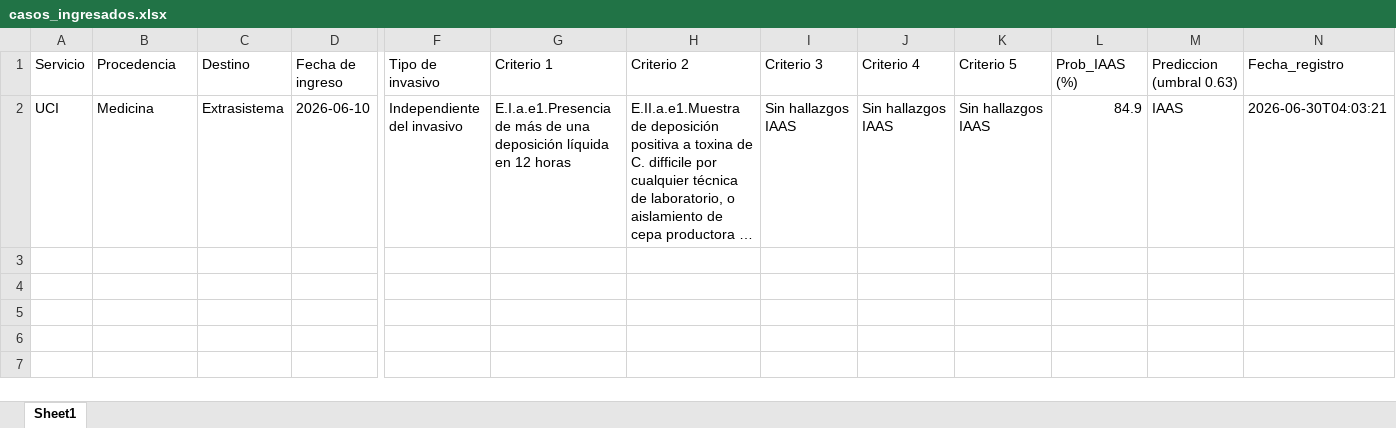
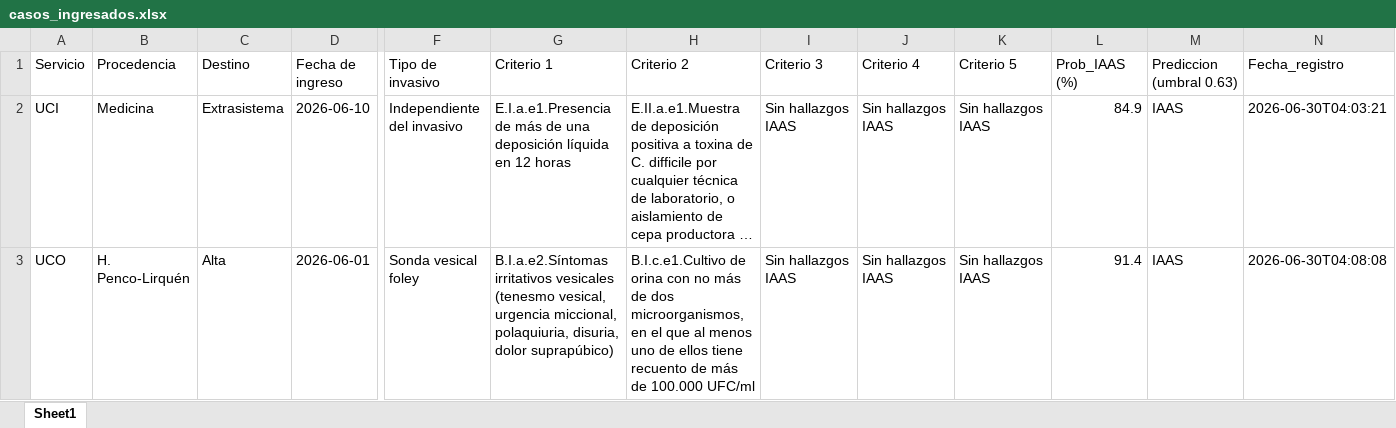
Before and after one commit to spcarrillonovoa-source/Diplomado-IA-IAAS, an Excel workbook: data/casos_ingresados.xlsx, sheet Sheet1, drawn as a sheet; only a part is shown, gaps mark what is left out; long unchanged cells end in …; values as stored, in another font and other column widths than the file's, no borders; rows hold the shown columns only; the diff names each change by its address in the sheet, - before the commit and + after, or states it on an @@ line.

Commit message:
Nuevo caso individual (2026-06-30T04:08:08)

```diff
--- a/data/casos_ingresados.xlsx (sheet Sheet1)
+++ b/data/casos_ingresados.xlsx (sheet Sheet1)
+row 3: UCO | H. Penco-Lirquén | Alta | 2026-06-01 | Sonda vesical foley | B.I.a.e2.Síntomas irritativos vesicales (tenesmo vesical, urgencia miccional, polaquiuria, disuria, dolor suprapúbico) | B.I.c.e1.Cultivo de orina con no más de dos microorganismos, en el que al menos uno de ellos tiene recuento de más de 100.000 UFC/ml | Sin hallazgos IAAS | Sin hallazgos IAAS | Sin hallazgos IAAS | 91.4 | IAAS | 2026-06-30T04:08:08
```
